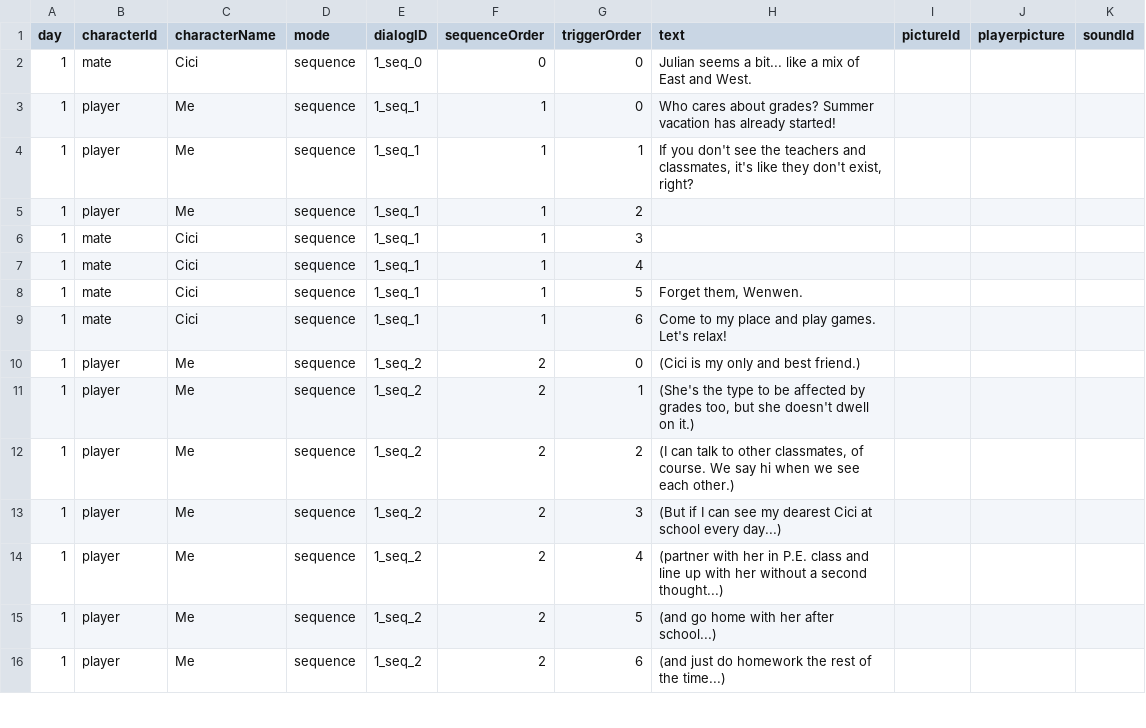
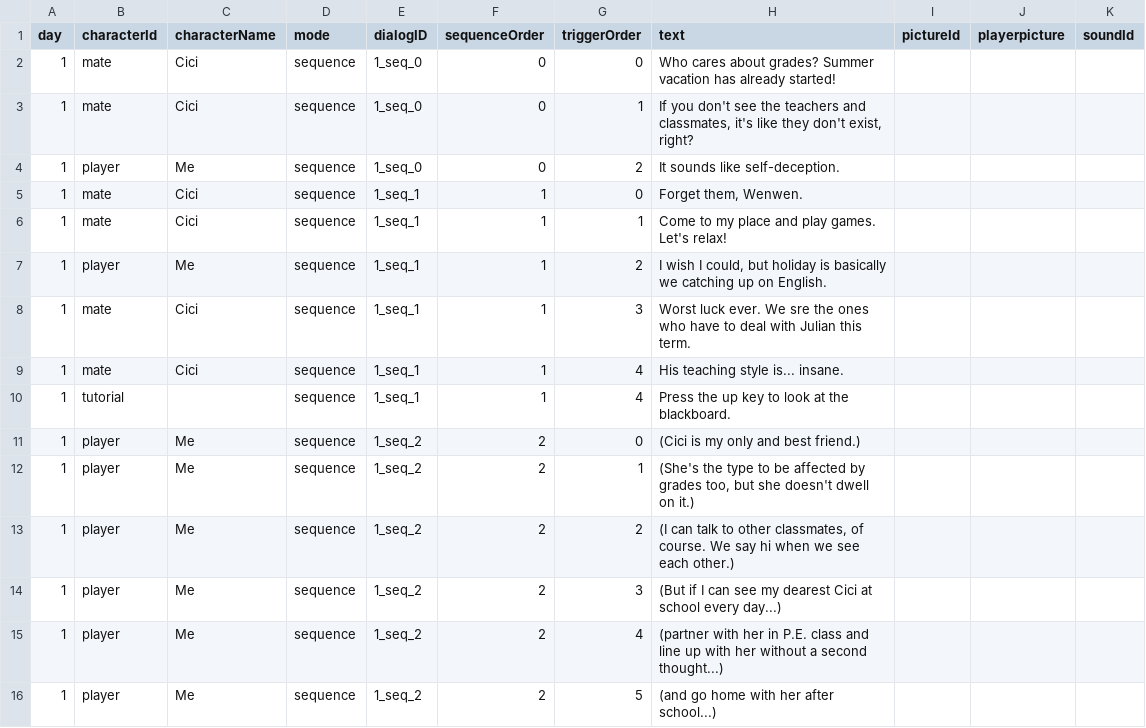
Before and after one commit to Shannju/WhiteNight, a CSV file: Assets/c#/Dialog/csv/mate.csv, drawn as a sheet; only a part is shown; the shorter side is filled out with more unchanged rows.

Commit message:
1.0ing adding text

```diff
--- a/Assets/c#/Dialog/csv/mate.csv
+++ b/Assets/c#/Dialog/csv/mate.csv
@@ -1,10 +1,11 @@
 day,characterId,characterName,mode,dialogID,sequenceOrder,triggerOrder,text,pictureId,playerpicture,soundId
-1,mate,Cici,sequence,1_seq_0,0,0,Julian seems a bit... like a mix of East and West.,,,
-1,player,Me,sequence,1_seq_1,1,0,Who cares about grades? Summer vacation has already started!,,,
-1,player,Me,sequence,1_seq_1,1,1,"If you don't see the teachers and classmates, it's like they don't exist, right?",,,
-1,player,Me,sequence,1_seq_1,1,2,,,,
-1,mate,Cici,sequence,1_seq_1,1,3,,,,
-1,mate,Cici,sequence,1_seq_1,1,4,,,,
-1,mate,Cici,sequence,1_seq_1,1,5,"Forget them, Wenwen.",,,
-1,mate,Cici,sequence,1_seq_1,1,6,Come to my place and play games. Let's relax!,,,
+1,mate,Cici,sequence,1_seq_0,0,0,Who cares about grades? Summer vacation has already started!,,,
+1,mate,Cici,sequence,1_seq_0,0,1,"If you don't see the teachers and classmates, it's like they don't exist, right?",,,
+1,player,Me,sequence,1_seq_0,0,2,It sounds like self-deception.,,,
+1,mate,Cici,sequence,1_seq_1,1,0,"Forget them, Wenwen.",,,
+1,mate,Cici,sequence,1_seq_1,1,1,Come to my place and play games. Let's relax!,,,
+1,player,Me,sequence,1_seq_1,1,2,"I wish I could, but holiday is basically we catching up on English.",,,
+1,mate,Cici,sequence,1_seq_1,1,3,Worst luck ever. We sre the ones who have to deal with Julian this term.,,,
+1,mate,Cici,sequence,1_seq_1,1,4,His teaching style is... insane.,,,
+1,tutorial,,sequence,1_seq_1,1,4,Press the up key to look at the blackboard.,,,
 1,player,Me,sequence,1_seq_2,2,0,(Cici is my only and best friend.),,,
```
Also changed, not shown: Assets/c#/Dialog/csv/teacher.csv, Assets/c#/Dialog/csv/windows.csv, 22 other files.
